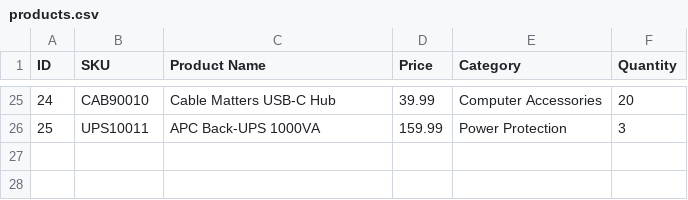
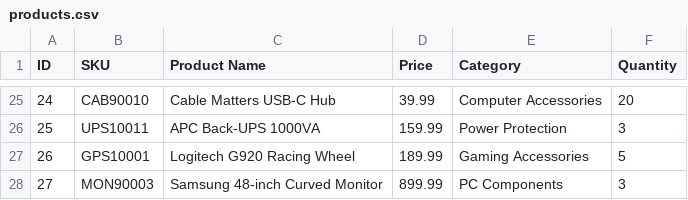
Before and after one commit to immortal-griffin/Bootcamp_Mobley, a CSV file: OnlineStoreApp/src/main/resources/products.csv, drawn as a sheet; only a part is shown, gaps mark what is left out.

```diff
--- a/OnlineStoreApp/src/main/resources/products.csv
+++ b/OnlineStoreApp/src/main/resources/products.csv
@@ -26 +26,3 @@ ID|SKU|Product Name|Price|Category|Quantity
 25|UPS10011|APC Back-UPS 1000VA|159.99|Power Protection|3
+26|GPS10001|Logitech G920 Racing Wheel|189.99|Gaming Accessories|5
+27|MON90003|Samsung 48-inch Curved Monitor|899.99|PC Components|3
```
Also changed, not shown: 11 other files.
